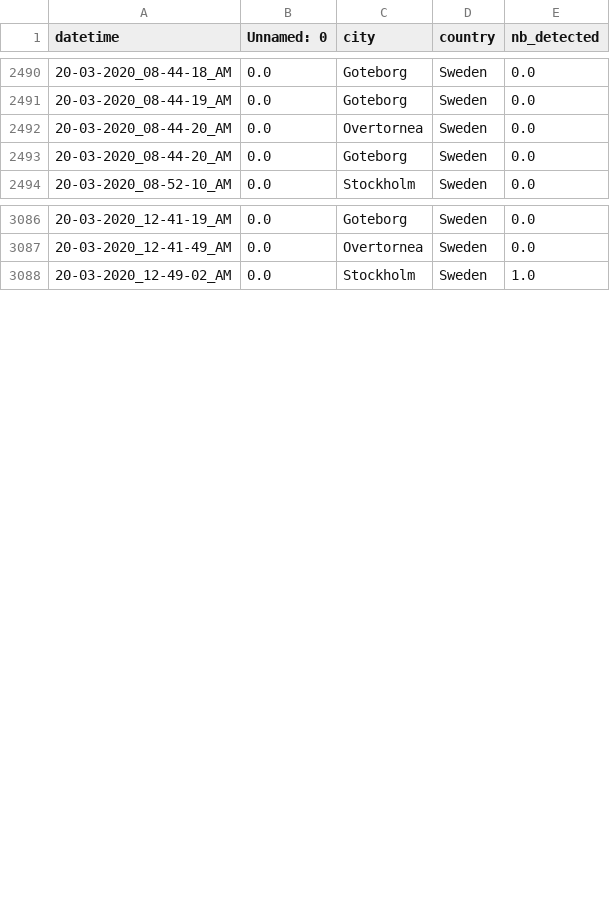
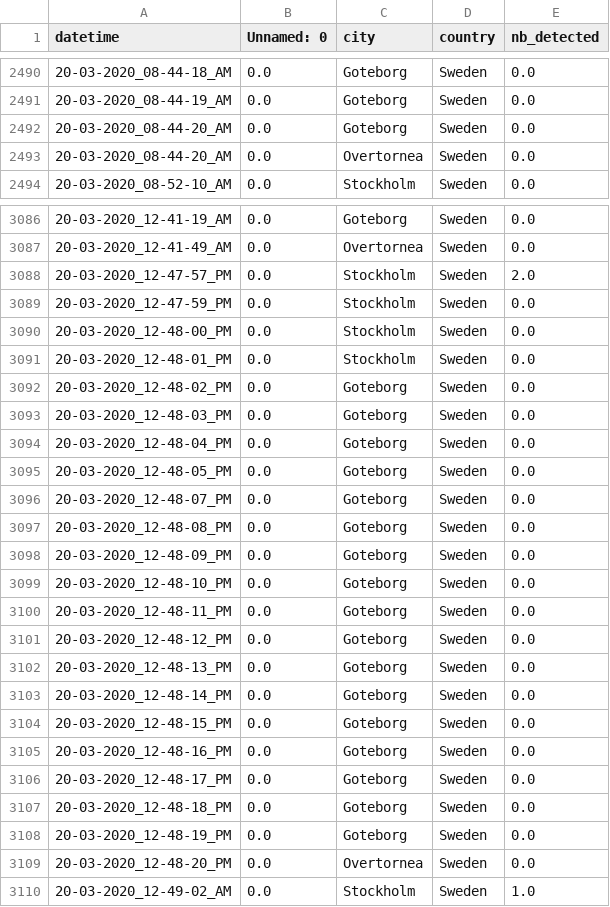
Before and after one commit to MastafaF/corona_virus_analysis, a TSV file: data/dataframe/df_data.tsv, drawn as a sheet; only a part is shown, gaps mark what is left out; the diff covers the shown part only.

```diff
--- a/data/dataframe/df_data.tsv
+++ b/data/dataframe/df_data.tsv
@@ -2491,4 +2491,4 @@ datetime	Unnamed: 0	city	country	nb_detected
 20-03-2020_08-44-19_AM	0.0	Goteborg	Sweden	0.0
+20-03-2020_08-44-20_AM	0.0	Goteborg	Sweden	0.0
 20-03-2020_08-44-20_AM	0.0	Overtornea 	Sweden	0.0
-20-03-2020_08-44-20_AM	0.0	Goteborg	Sweden	0.0
 20-03-2020_08-52-10_AM	0.0	Stockholm	Sweden	0.0
@@ -3087,2 +3087,24 @@ datetime	Unnamed: 0	city	country	nb_detected
 20-03-2020_12-41-49_AM	0.0	Overtornea 	Sweden	0.0
+20-03-2020_12-47-57_PM	0.0	Stockholm	Sweden	2.0
+20-03-2020_12-47-59_PM	0.0	Stockholm	Sweden	0.0
+20-03-2020_12-48-00_PM	0.0	Stockholm	Sweden	0.0
+20-03-2020_12-48-01_PM	0.0	Stockholm	Sweden	0.0
+20-03-2020_12-48-02_PM	0.0	Goteborg	Sweden	0.0
+20-03-2020_12-48-03_PM	0.0	Goteborg	Sweden	0.0
+20-03-2020_12-48-04_PM	0.0	Goteborg	Sweden	0.0
+20-03-2020_12-48-05_PM	0.0	Goteborg	Sweden	0.0
+20-03-2020_12-48-07_PM	0.0	Goteborg	Sweden	0.0
+20-03-2020_12-48-08_PM	0.0	Goteborg	Sweden	0.0
+20-03-2020_12-48-09_PM	0.0	Goteborg	Sweden	0.0
+20-03-2020_12-48-10_PM	0.0	Goteborg	Sweden	0.0
+20-03-2020_12-48-11_PM	0.0	Goteborg	Sweden	0.0
+20-03-2020_12-48-12_PM	0.0	Goteborg	Sweden	0.0
+20-03-2020_12-48-13_PM	0.0	Goteborg	Sweden	0.0
+20-03-2020_12-48-14_PM	0.0	Goteborg	Sweden	0.0
+20-03-2020_12-48-15_PM	0.0	Goteborg	Sweden	0.0
+20-03-2020_12-48-16_PM	0.0	Goteborg	Sweden	0.0
+20-03-2020_12-48-17_PM	0.0	Goteborg	Sweden	0.0
+20-03-2020_12-48-18_PM	0.0	Goteborg	Sweden	0.0
+20-03-2020_12-48-19_PM	0.0	Goteborg	Sweden	0.0
+20-03-2020_12-48-20_PM	0.0	Overtornea 	Sweden	0.0
 20-03-2020_12-49-02_AM	0.0	Stockholm	Sweden	1.0
```
Also changed, not shown: 5 moved rows elsewhere in this file.
